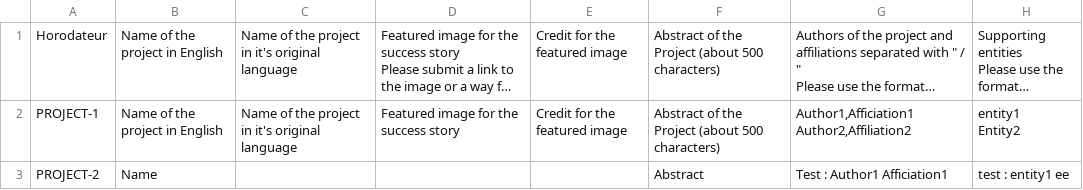
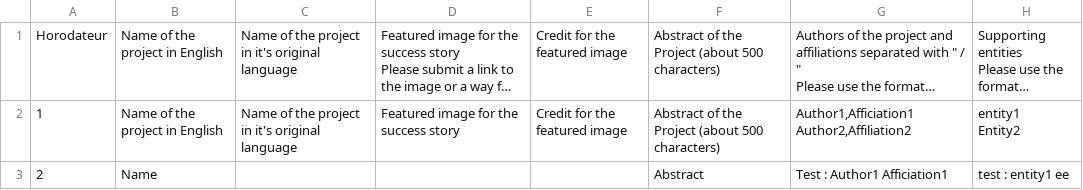
Before and after one commit to Troy314/IPPOG_Website, a CSV file: exemple_file.csv, drawn as a sheet; only a part is shown; long unchanged cells end in …; the diff names each change by its address in the sheet, - before the commit and + after, or states it on an @@ line.

```diff
--- a/exemple_file.csv
+++ b/exemple_file.csv
-A2: PROJECT-1
+A2: 1
-A3: PROJECT-2
+A3: 2
```
Also changed, not shown: 2 other files.
